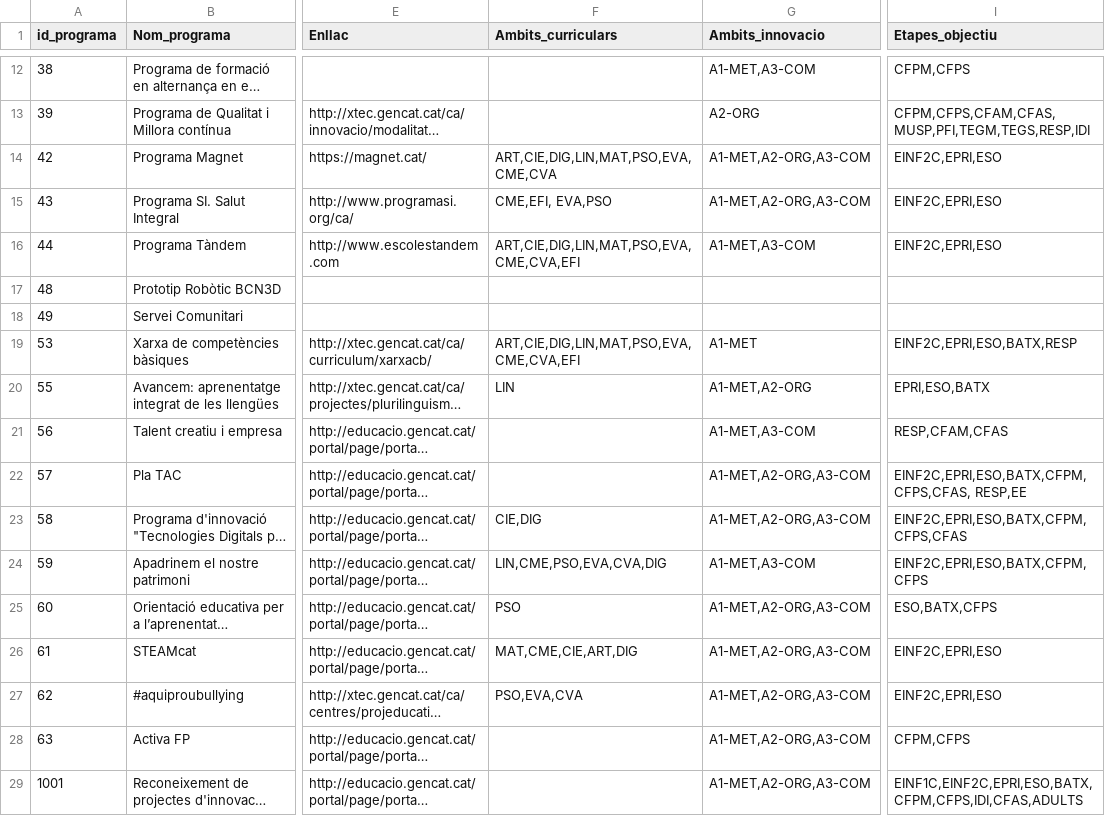
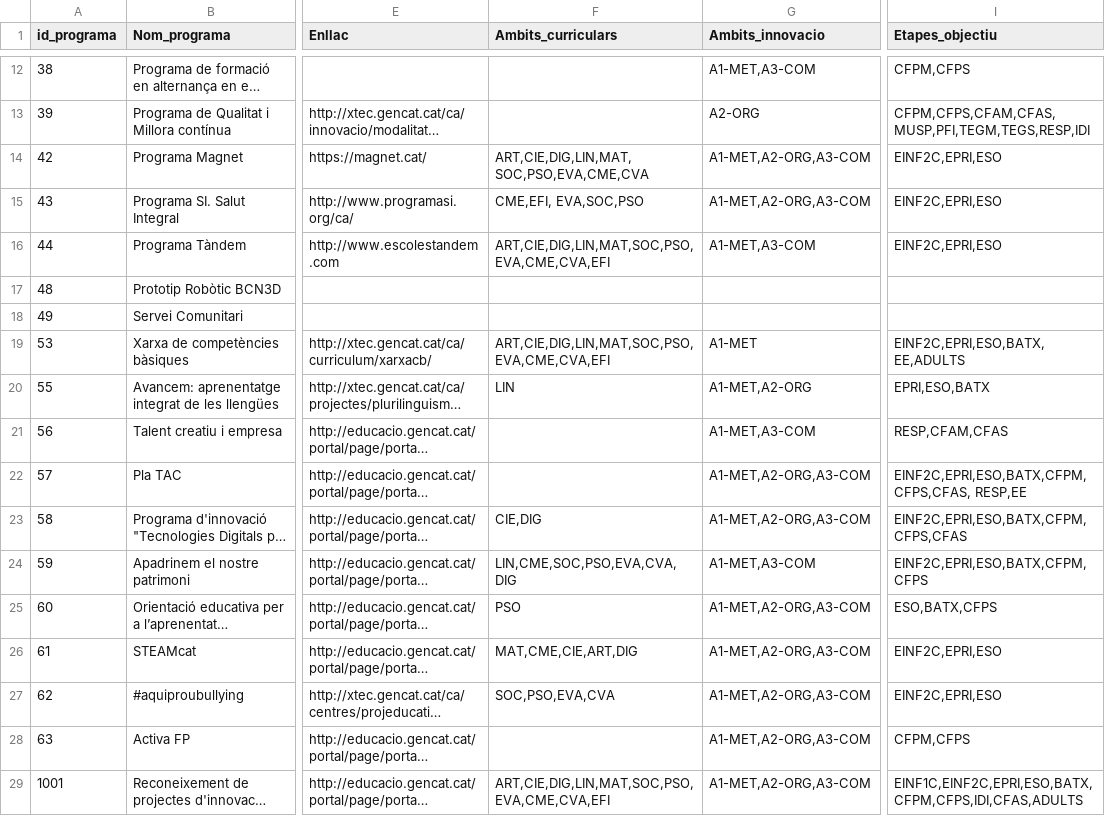
Before and after one commit to projectestac/mapa-innovacio-edu, a CSV file: utils/programes.csv, drawn as a sheet; only a part is shown, gaps mark what is left out; long unchanged cells end in …; the diff names each change by its address in the sheet, - before the commit and + after, or states it on an @@ line.

```diff
--- a/utils/programes.csv
+++ b/utils/programes.csv
-F14 (Ambits_curriculars): ART,CIE,DIG,LIN,MAT,PSO,EVA,CME,CVA
+F14 (Ambits_curriculars): ART,CIE,DIG,LIN,MAT, SOC,PSO,EVA,CME,CVA
-F15 (Ambits_curriculars): CME,EFI, EVA,PSO
+F15 (Ambits_curriculars): CME,EFI, EVA,SOC,PSO
-F16 (Ambits_curriculars): ART,CIE,DIG,LIN,MAT,PSO,EVA,CME,CVA,EFI
+F16 (Ambits_curriculars): ART,CIE,DIG,LIN,MAT,SOC,PSO,EVA,CME,CVA,EFI
-F19 (Ambits_curriculars): ART,CIE,DIG,LIN,MAT,PSO,EVA,CME,CVA,EFI
+F19 (Ambits_curriculars): ART,CIE,DIG,LIN,MAT,SOC,PSO,EVA,CME,CVA,EFI
-I19 (Etapes_objectiu): EINF2C,EPRI,ESO,BATX,RESP
+I19 (Etapes_objectiu): EINF2C,EPRI,ESO,BATX, EE,ADULTS
-F24 (Ambits_curriculars): LIN,CME,PSO,EVA,CVA,DIG
+F24 (Ambits_curriculars): LIN,CME,SOC,PSO,EVA,CVA,DIG
-F27 (Ambits_curriculars): PSO,EVA,CVA
+F27 (Ambits_curriculars): SOC,PSO,EVA,CVA
-F29 (Ambits_curriculars): (empty)
+F29 (Ambits_curriculars): ART,CIE,DIG,LIN,MAT,SOC,PSO,EVA,CME,CVA,EFI
```
Also changed, not shown: utils/instancies.csv, 13 other files.
